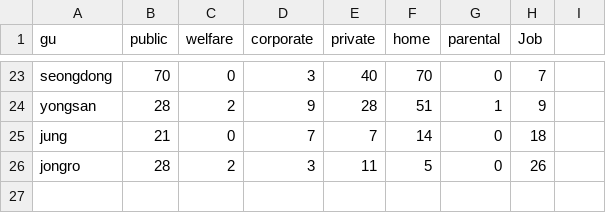
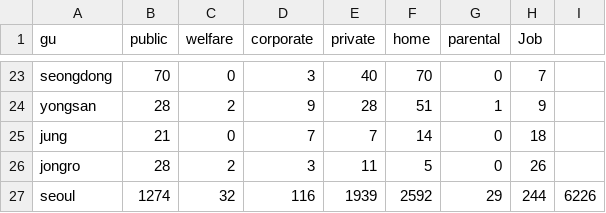
Before and after one commit to ParkBum/child, a CSV file: child/src/main/webapp/decorator/dcc_total.csv, drawn as a sheet; only a part is shown, gaps mark what is left out; the diff names each change by its address in the sheet, - before the commit and + after, or states it on an @@ line.

```diff
--- a/child/src/main/webapp/decorator/dcc_total.csv
+++ b/child/src/main/webapp/decorator/dcc_total.csv
+row 27: seoul | 1274 | 32 | 116 | 1939 | 2592 | 29 | 244 | 6226
```
Also changed, not shown: 11 other files.
